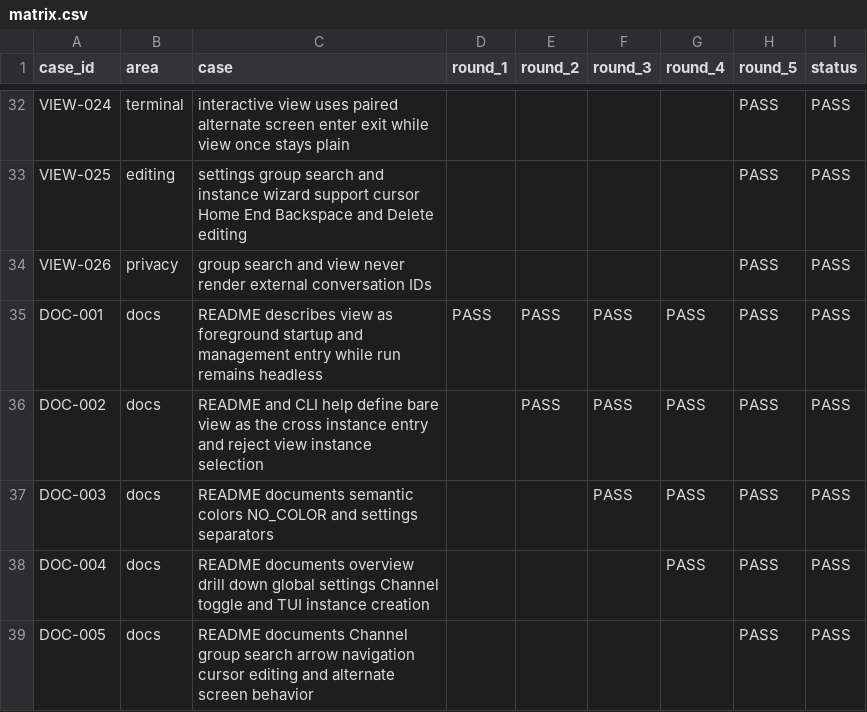
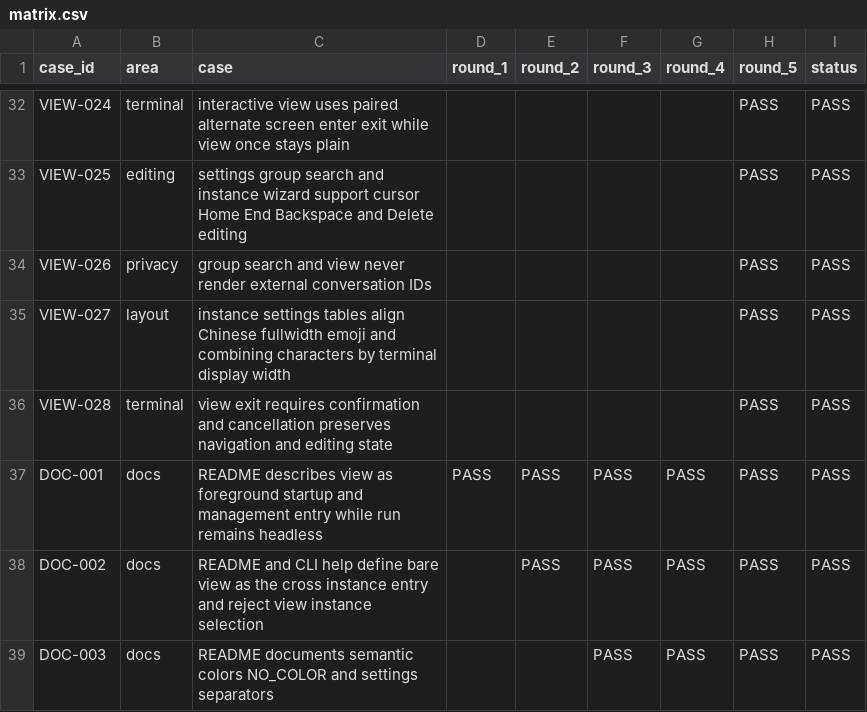
Before and after one commit to HiQ-AI/agent-channel-host, a CSV file: docs/acceptance/context-recovery-management-view/matrix.csv, drawn as a sheet; only a part is shown, gaps mark what is left out; the shorter side is filled out with more unchanged rows; the diff names each change by its address in the sheet, - before the commit and + after, or states it on an @@ line.

Commit message:
fix(view): 修正中文表格并增加退出确认

```diff
--- a/docs/acceptance/context-recovery-management-view/matrix.csv
+++ b/docs/acceptance/context-recovery-management-view/matrix.csv
+row 35: VIEW-027 | layout | instance settings tables align Chinese fullwidth emoji and combining characters by terminal display width |  |  |  |  | PASS | PASS
+row 36: VIEW-028 | terminal | view exit requires confirmation and cancellation preserves navigation and editing state |  |  |  |  | PASS | PASS
```
Also changed, not shown: 8 other files.
